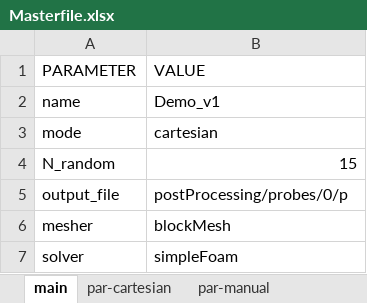
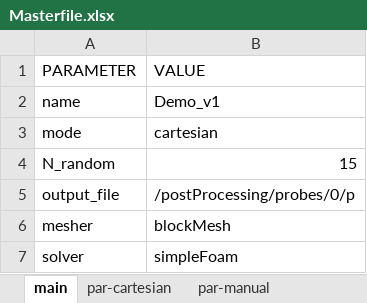
Before and after one commit to IlliaRohalskyi/AIMFiltech, an Excel workbook: simulation_data/Masterfile.xlsx, sheet main, drawn as a sheet; values as stored, in another font and other column widths than the file's, no borders; the diff names each change by its address in the sheet, - before the commit and + after, or states it on an @@ line.

Commit message:
Major improvements: 1. Master/Variant/Resultfile in simulation_data dictionary, 2. OF case in openfoam_case dictionary, 3. Cleaning of openfoam_case dictionary after use, 4. mesher and solver are read from the Masterfile.xlsx. All changes tested successfully.

```diff
--- a/simulation_data/Masterfile.xlsx (sheet main)
+++ b/simulation_data/Masterfile.xlsx (sheet main)
-B5 (VALUE): postProcessing/probes/0/p
+B5 (VALUE): /postProcessing/probes/0/p
```
Also changed, not shown: 2 other files.
